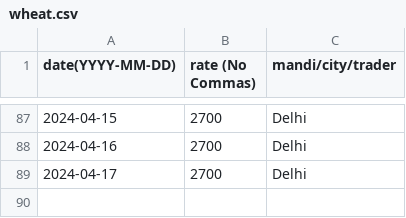
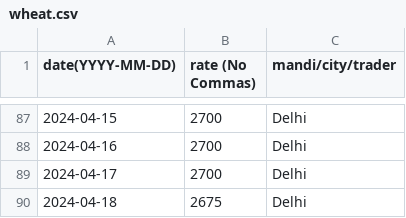
Before and after one commit to khoj-app/news, a CSV file: static/rates/wheat.csv, drawn as a sheet; only a part is shown, gaps mark what is left out; the diff names each change by its address in the sheet, - before the commit and + after, or states it on an @@ line.

Commit message:
Update wheat.csv

```diff
--- a/static/rates/wheat.csv
+++ b/static/rates/wheat.csv
+row 90: 2024-04-18 | 2675 | Delhi
```
